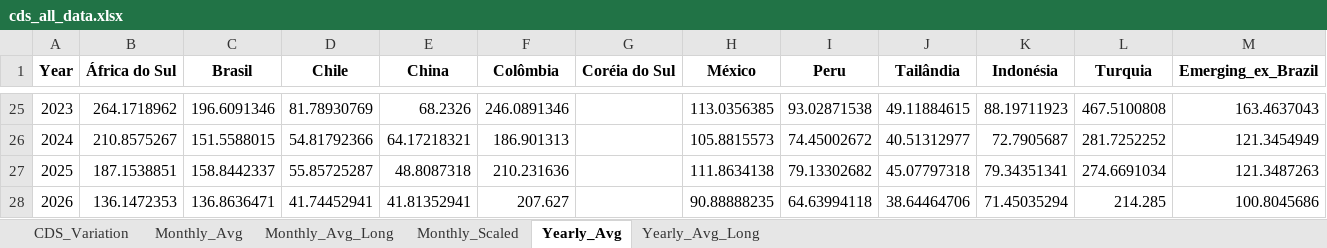
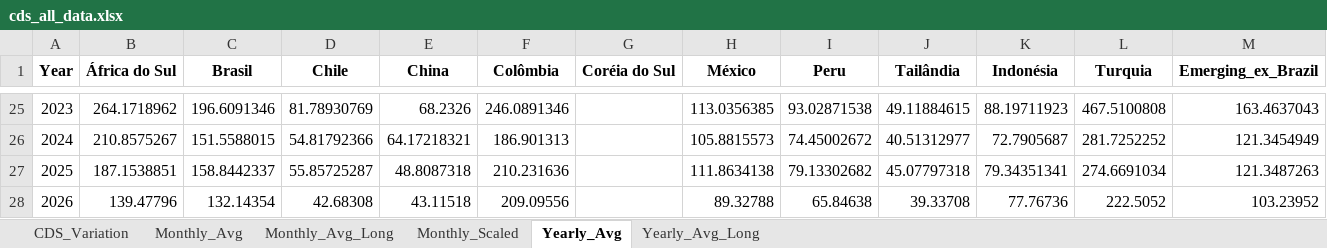
Before and after one commit to flpgp/incerteza_risco_mundial, an Excel workbook: 00.data/00.cds/cds_all_data.xlsx, sheet Yearly_Avg, drawn as a sheet; only a part is shown, gaps mark what is left out; values as stored, in another font and other column widths than the file's, no borders; the diff names each change by its address in the sheet, - before the commit and + after, or states it on an @@ line.

```diff
--- a/00.data/00.cds/cds_all_data.xlsx (sheet Yearly_Avg)
+++ b/00.data/00.cds/cds_all_data.xlsx (sheet Yearly_Avg)
-B28 (África do Sul): 136.1472353
+B28 (África do Sul): 139.47796
-C28 (Brasil): 136.8636471
+C28 (Brasil): 132.14354
-D28 (Chile): 41.74452941
+D28 (Chile): 42.68308
-E28 (China): 41.81352941
+E28 (China): 43.11518
-F28 (Colômbia): 207.627
+F28 (Colômbia): 209.09556
-H28 (México): 90.88888235
+H28 (México): 89.32788
-I28 (Peru): 64.63994118
+I28 (Peru): 65.84638
-J28 (Tailândia): 38.64464706
+J28 (Tailândia): 39.33708
-K28 (Indonésia): 71.45035294
+K28 (Indonésia): 77.76736
-L28 (Turquia): 214.285
+L28 (Turquia): 222.5052
-M28 (Emerging_ex_Brazil): 100.8045686
+M28 (Emerging_ex_Brazil): 103.23952
```
Also changed, not shown: sheet Monthly_Scaled, sheet Monthly_Avg_Long, sheet Monthly_Avg, sheet CDS_Variation, sheet Yearly_Avg_Long, 00.data/01.incertezas/merged_uncertainty_indices.xlsx, 00.data/01.incertezas/tpu_web_latest.xlsx, 7 other files.
